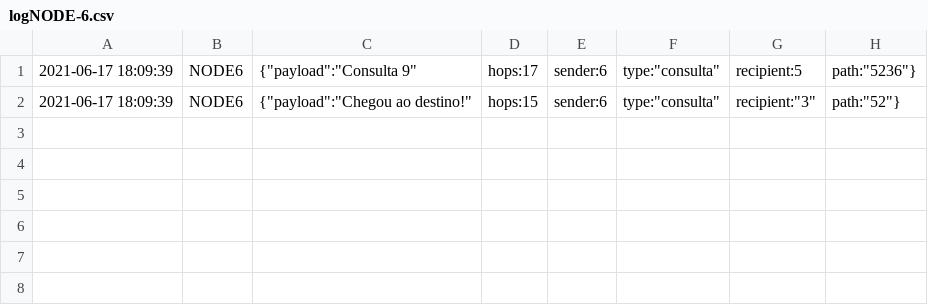
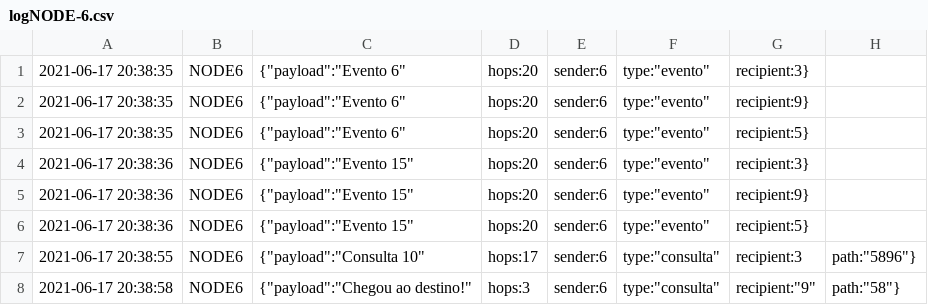
Before and after one commit to nandohdc/INF2545, a CSV file: project-3-love/log/logNODE-6.csv, drawn as a sheet.

```diff
--- a/project-3-love/log/logNODE-6.csv
+++ b/project-3-love/log/logNODE-6.csv
@@ -1,2 +1,8 @@
-2021-06-17 18:09:39 , NODE6 , {"payload":"Consulta 9","hops":17,"sender":6,"type":"consulta","recipient":5,"path":"5236"}
-2021-06-17 18:09:39 , NODE6 , {"payload":"Chegou ao destino!","hops":15,"sender":6,"type":"consulta","recipient":"3","path":"52"}
+2021-06-17 20:38:35 , NODE6 , {"payload":"Evento 6","hops":20,"sender":6,"type":"evento","recipient":3}
+2021-06-17 20:38:35 , NODE6 , {"payload":"Evento 6","hops":20,"sender":6,"type":"evento","recipient":9}
+2021-06-17 20:38:35 , NODE6 , {"payload":"Evento 6","hops":20,"sender":6,"type":"evento","recipient":5}
+2021-06-17 20:38:36 , NODE6 , {"payload":"Evento 15","hops":20,"sender":6,"type":"evento","recipient":3}
+2021-06-17 20:38:36 , NODE6 , {"payload":"Evento 15","hops":20,"sender":6,"type":"evento","recipient":9}
+2021-06-17 20:38:36 , NODE6 , {"payload":"Evento 15","hops":20,"sender":6,"type":"evento","recipient":5}
+2021-06-17 20:38:55 , NODE6 , {"payload":"Consulta 10","hops":17,"sender":6,"type":"consulta","recipient":3,"path":"5896"}
+2021-06-17 20:38:58 , NODE6 , {"payload":"Chegou ao destino!","hops":3,"sender":6,"type":"consulta","recipient":"9","path":"58"}
```
Also changed, not shown: project-3-love/log/logNODE-2.csv, project-3-love/log/logNODE-3.csv, 15 other files.
